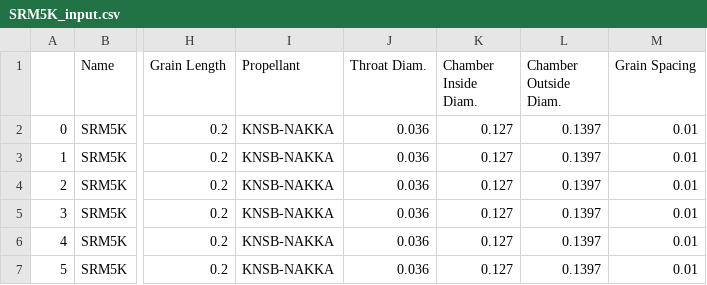
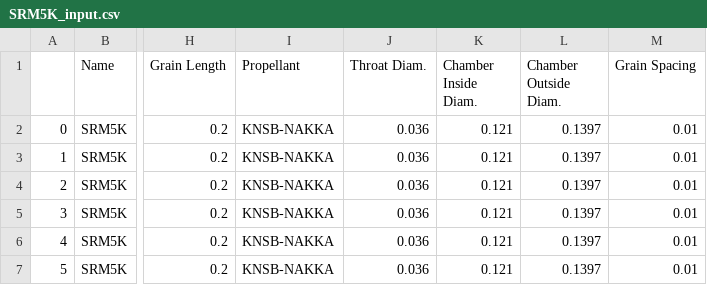
Before and after one commit to felipebogaertsm/machwave, a CSV file: output/SRM5K_input.csv, drawn as a sheet; only a part is shown, gaps mark what is left out; the diff names each change by its address in the sheet, - before the commit and + after, or states it on an @@ line.

```diff
--- a/output/SRM5K_input.csv
+++ b/output/SRM5K_input.csv
-K2:K7 (Chamber Inside Diam.): 0.127
+K2:K7 (Chamber Inside Diam.): 0.121
```
Also changed, not shown: output/SRM5K.csv, 5 other files.
